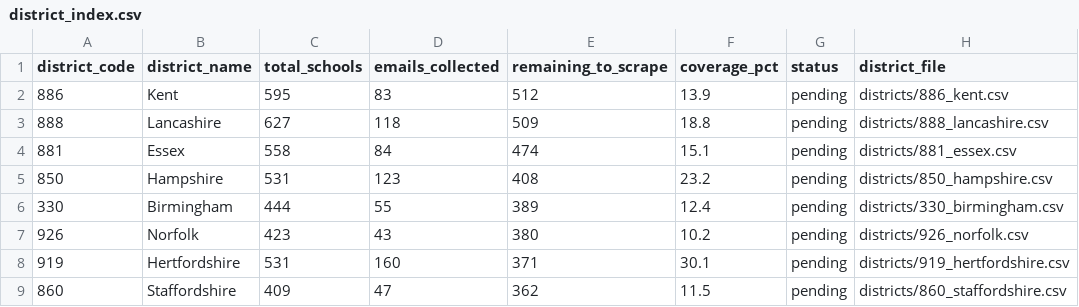
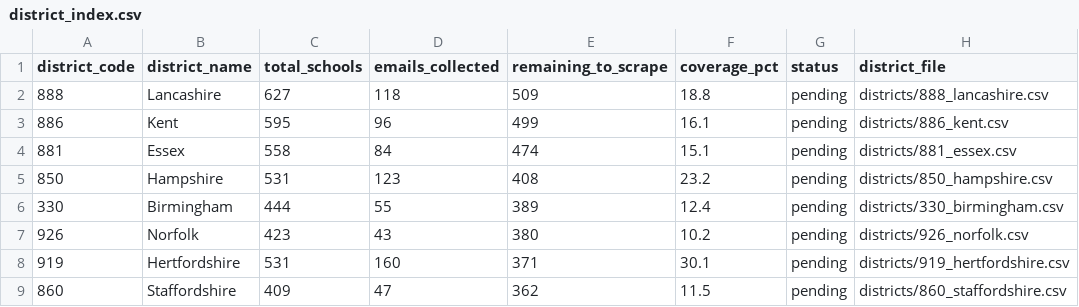
Before and after one commit to simonbullows/Become-Inspired-Workshop-System, a CSV file: data/district_work/district_index.csv, drawn as a sheet; only a part is shown.

```diff
--- a/data/district_work/district_index.csv
+++ b/data/district_work/district_index.csv
@@ -1,4 +1,4 @@
 district_code,district_name,total_schools,emails_collected,remaining_to_scrape,coverage_pct,status,district_file
-886,Kent,595,83,512,13.9,pending,districts/886_kent.csv
 888,Lancashire,627,118,509,18.8,pending,districts/888_lancashire.csv
+886,Kent,595,96,499,16.1,pending,districts/886_kent.csv
 881,Essex,558,84,474,15.1,pending,districts/881_essex.csv
```
Also changed, not shown: data/district_work/districts/886_kent.csv, data/kosmos/exports/district_scrape_queue.csv, 1 other file.
